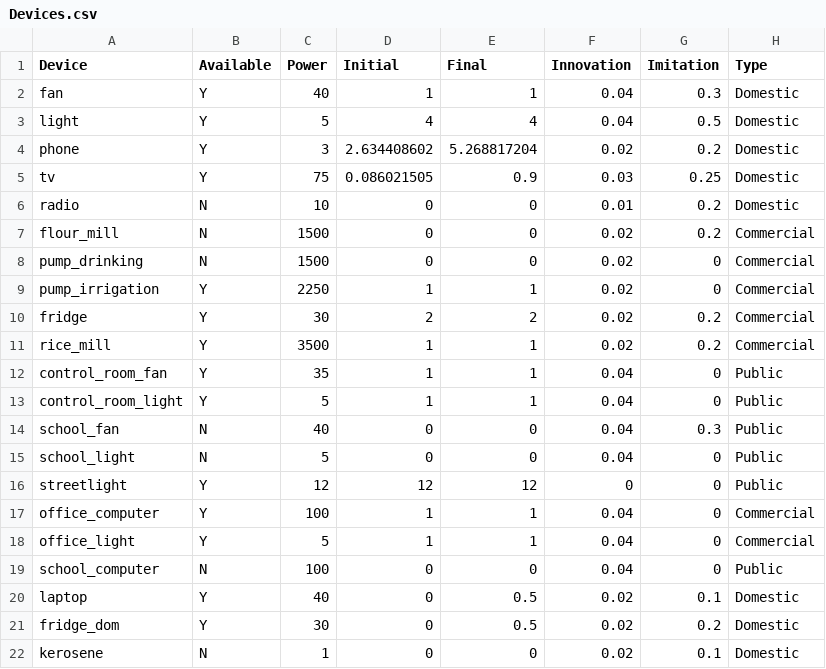
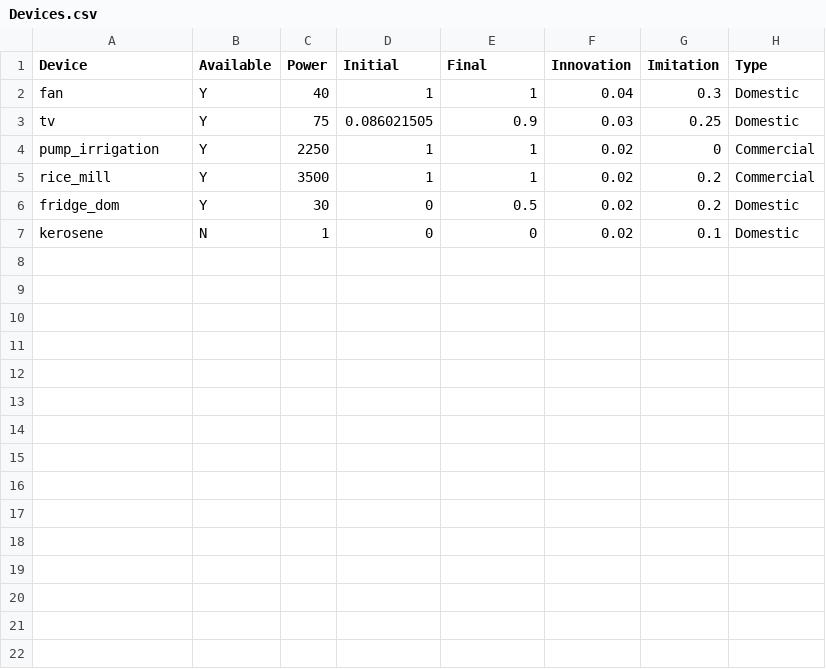
Before and after one commit to phil-sandwell/CLOVER, a CSV file: Locations/Bhinjpur/Load/Devices.csv, drawn as a sheet; the diff names each change by its address in the sheet, - before the commit and + after, or states it on an @@ line.

Commit message:
Update Devices.csv
Reduced number of devices for example run

```diff
--- a/Locations/Bhinjpur/Load/Devices.csv
+++ b/Locations/Bhinjpur/Load/Devices.csv
-row 3: light | Y | 5 | 4 | 4 | 0.04 | 0.5 | Domestic
-row 4: phone | Y | 3 | 2.634408602 | 5.268817204 | 0.02 | 0.2 | Domestic
-row 6: radio | N | 10 | 0 | 0 | 0.01 | 0.2 | Domestic
-row 7: flour_mill | N | 1500 | 0 | 0 | 0.02 | 0.2 | Commercial
-row 8: pump_drinking | N | 1500 | 0 | 0 | 0.02 | 0 | Commercial
-row 10: fridge | Y | 30 | 2 | 2 | 0.02 | 0.2 | Commercial
-row 12: control_room_fan | Y | 35 | 1 | 1 | 0.04 | 0 | Public
-row 13: control_room_light | Y | 5 | 1 | 1 | 0.04 | 0 | Public
-row 14: school_fan | N | 40 | 0 | 0 | 0.04 | 0.3 | Public
-row 15: school_light | N | 5 | 0 | 0 | 0.04 | 0 | Public
-row 16: streetlight | Y | 12 | 12 | 12 | 0 | 0 | Public
-row 17: office_computer | Y | 100 | 1 | 1 | 0.04 | 0 | Commercial
-row 18: office_light | Y | 5 | 1 | 1 | 0.04 | 0 | Commercial
-row 19: school_computer | N | 100 | 0 | 0 | 0.04 | 0 | Public
-row 20: laptop | Y | 40 | 0 | 0.5 | 0.02 | 0.1 | Domestic
```
